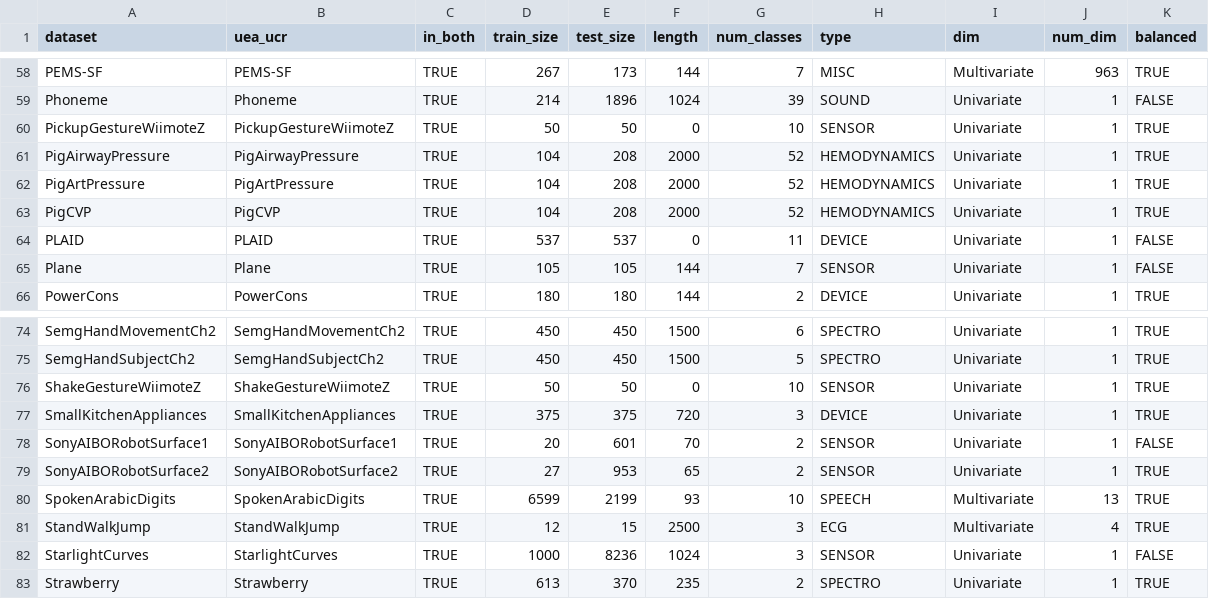
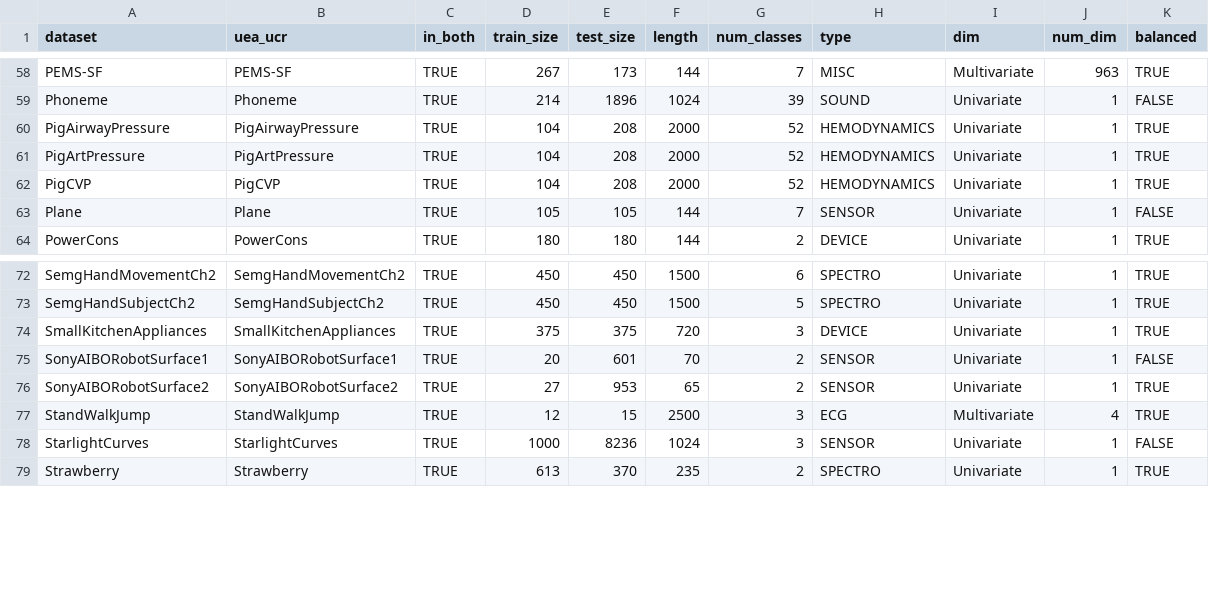
Before and after one commit to isma3ilsamir/Master-Thesis, a CSV file: Datasets_metadata.csv, drawn as a sheet; only a part is shown, gaps mark what is left out.

Commit message:
removing unused data sets from Datasets_metadata.csv

```diff
--- a/Datasets_metadata.csv
+++ b/Datasets_metadata.csv
@@ -59,3 +59,2 @@ PEMS-SF,PEMS-SF,TRUE,267,173,144,7,MISC,Multivariate,963,TRUE
 Phoneme,Phoneme,TRUE,214,1896,1024,39,SOUND,Univariate,1,FALSE
-PickupGestureWiimoteZ,PickupGestureWiimoteZ,TRUE,50,50,0,10,SENSOR,Univariate,1,TRUE
 PigAirwayPressure,PigAirwayPressure,TRUE,104,208,2000,52,HEMODYNAMICS,Univariate,1,TRUE
@@ -63,3 +62,2 @@ PigArtPressure,PigArtPressure,TRUE,104,208,2000,52,HEMODYNAMICS,Univariate,1,TRU
 PigCVP,PigCVP,TRUE,104,208,2000,52,HEMODYNAMICS,Univariate,1,TRUE
-PLAID,PLAID,TRUE,537,537,0,11,DEVICE,Univariate,1,FALSE
 Plane,Plane,TRUE,105,105,144,7,SENSOR,Univariate,1,FALSE
@@ -75,3 +73,2 @@ SemgHandMovementCh2,SemgHandMovementCh2,TRUE,450,450,1500,6,SPECTRO,Univariate,1
 SemgHandSubjectCh2,SemgHandSubjectCh2,TRUE,450,450,1500,5,SPECTRO,Univariate,1,TRUE
-ShakeGestureWiimoteZ,ShakeGestureWiimoteZ,TRUE,50,50,0,10,SENSOR,Univariate,1,TRUE
 SmallKitchenAppliances,SmallKitchenAppliances,TRUE,375,375,720,3,DEVICE,Univariate,1,TRUE
@@ -79,3 +76,2 @@ SonyAIBORobotSurface1,SonyAIBORobotSurface1,TRUE,20,601,70,2,SENSOR,Univariate,1
 SonyAIBORobotSurface2,SonyAIBORobotSurface2,TRUE,27,953,65,2,SENSOR,Univariate,1,TRUE
-SpokenArabicDigits,SpokenArabicDigits,TRUE,6599,2199,93,10,SPEECH,Multivariate,13,TRUE
 StandWalkJump,StandWalkJump,TRUE,12,15,2500,3,ECG,Multivariate,4,TRUE
```
Also changed, not shown: 14 other files.
